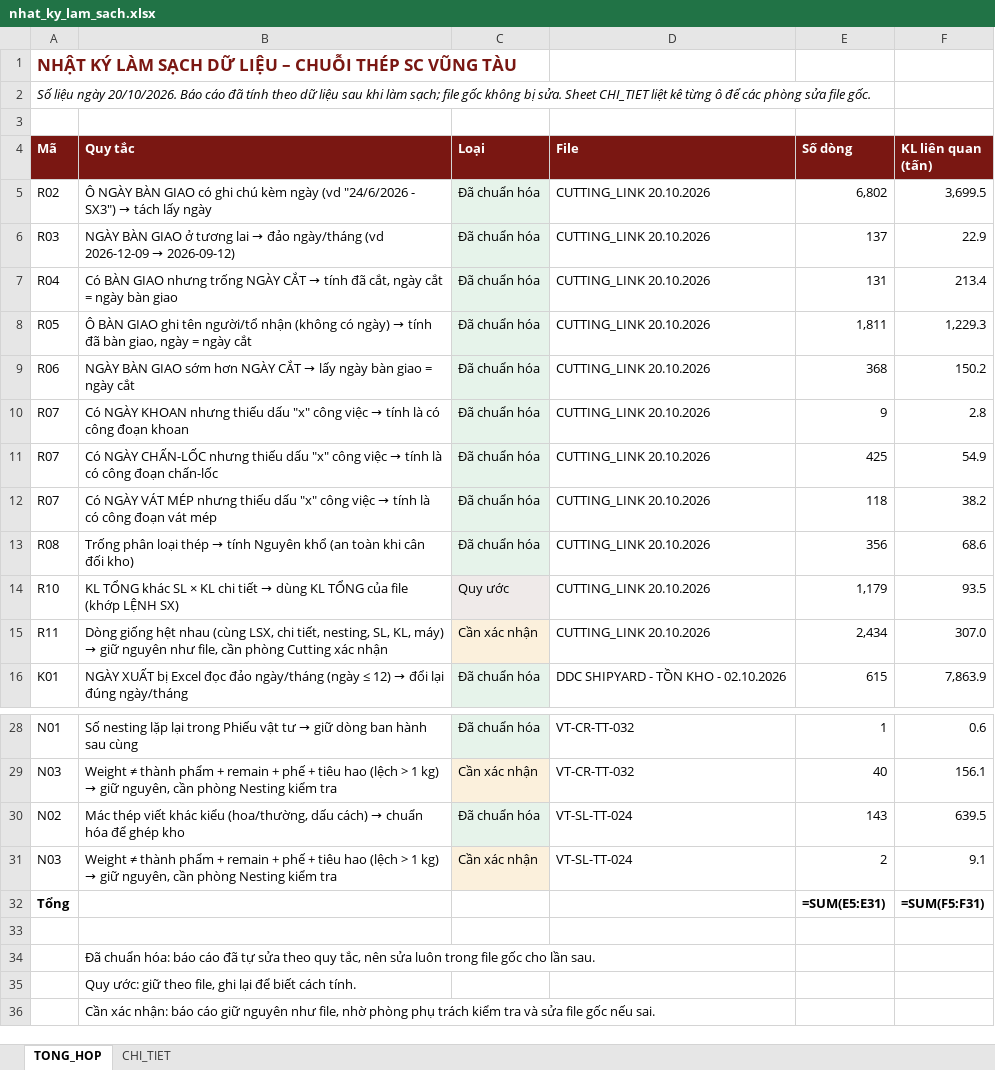
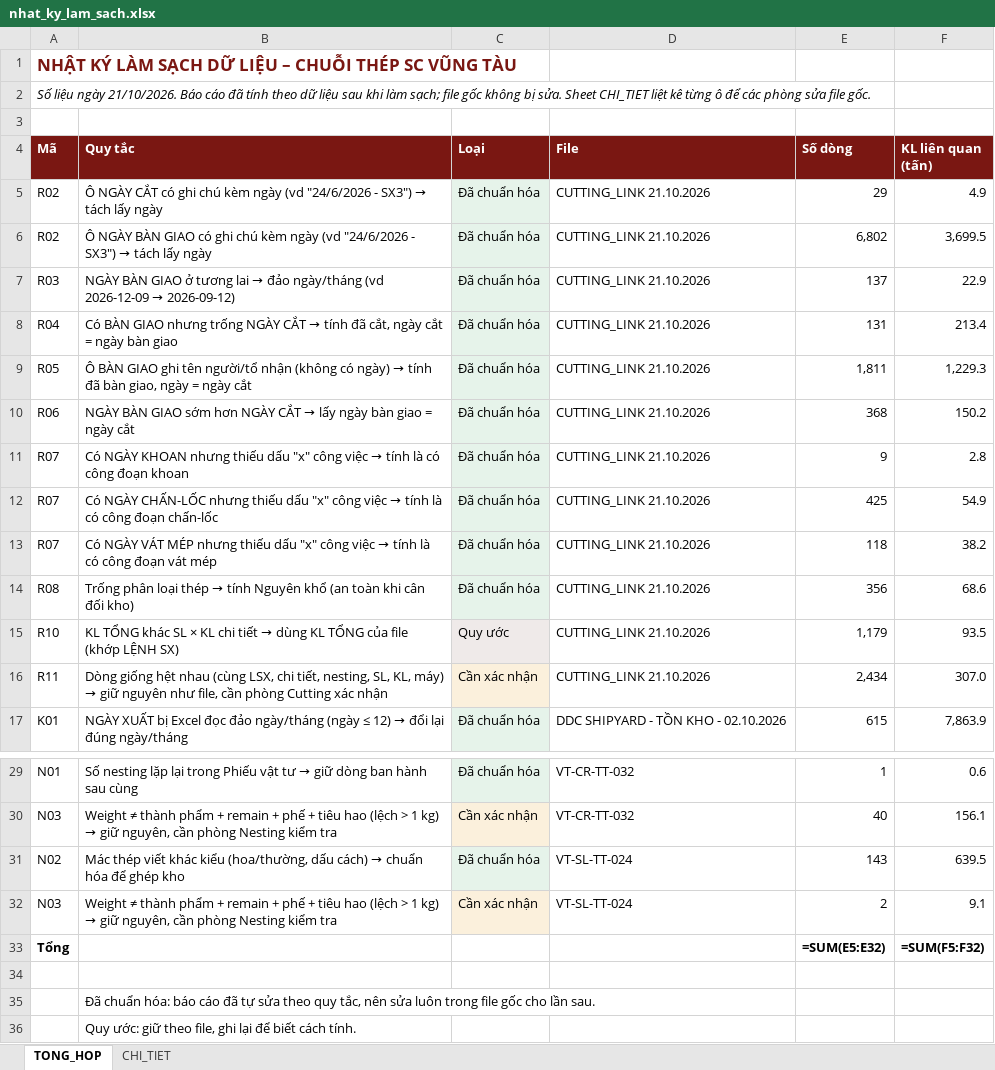
Before and after one commit to phucpt-hub/DDC-Shipyard, an Excel workbook: nhat_ky_lam_sach.xlsx, sheet TONG_HOP, drawn as a sheet; only a part is shown, gaps mark what is left out; the shorter side is filled out with more unchanged rows; values as stored, in another font and other column widths than the file's, no borders; formulas without a stored value are shown as written; addresses are those after the commit; the diff names each change by its address in the sheet, - before the commit and + after, or states it on an @@ line.

```diff
--- a/nhat_ky_lam_sach.xlsx (sheet TONG_HOP)
+++ b/nhat_ky_lam_sach.xlsx (sheet TONG_HOP)
-A2 (Mã): …liệu ngày 20/10/2026. Báo cáo…
+A2 (Mã): …liệu ngày 21/10/2026. Báo cáo…
+row 5: R02 | Ô NGÀY CẮT có ghi chú kèm ngày (vd "24/6/2026 - SX3") → tách lấy ngày | Đã chuẩn hóa | CUTTING_LINK 21.10.2026 | 29 | 4.9
-D6:D16 (File): CUTTING_LINK 20.10.2026
+D6:D16 (File): CUTTING_LINK 21.10.2026
-E33 (Số dòng): =SUM(E5:E31)
+E33 (Số dòng): =SUM(E5:E32)
-F33 (KL liên quan (tấn)): =SUM(F5:F31)
+F33 (KL liên quan (tấn)): =SUM(F5:F32)
```
Also changed, not shown: sheet CHI_TIET, 4 other files.
